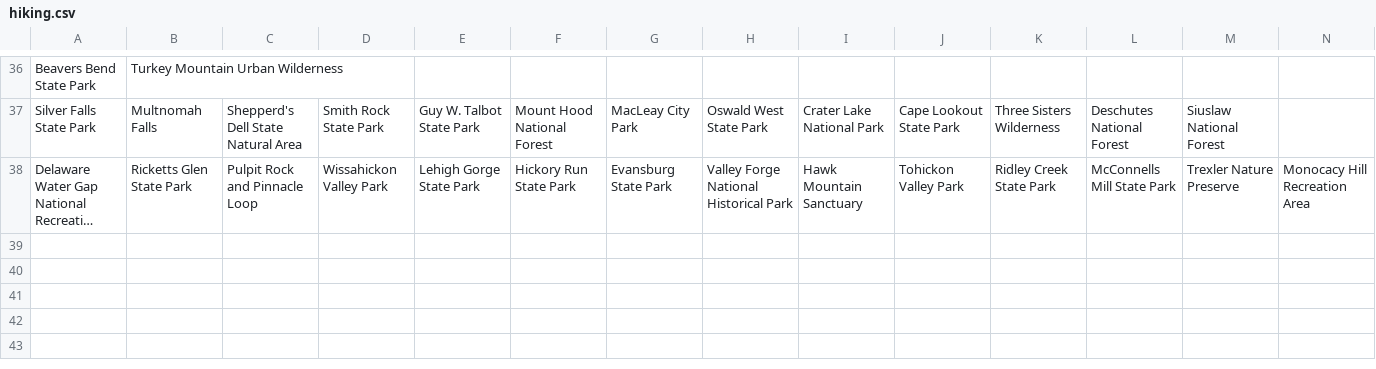
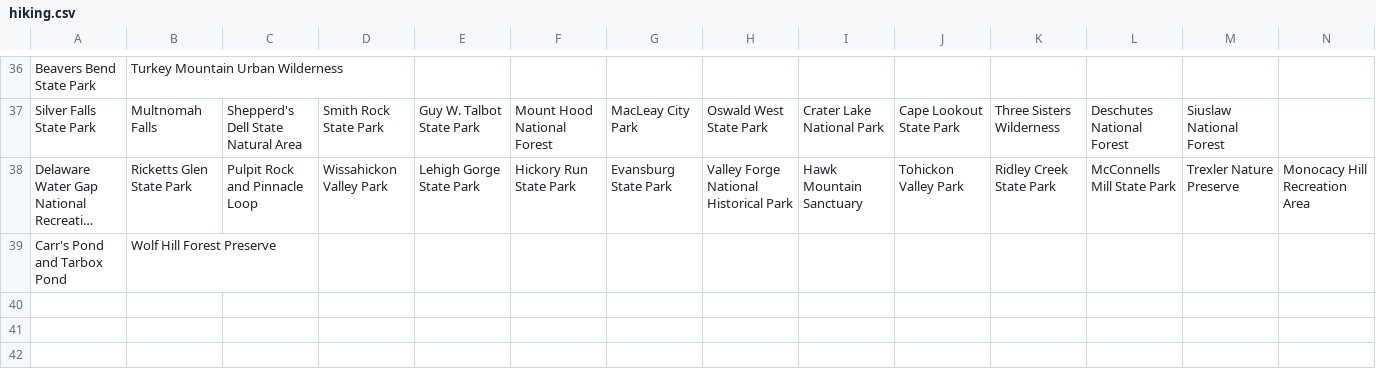
Before and after one commit to akhilb1644/twentyTimeProject, a CSV file: hiking.csv, drawn as a sheet; only a part is shown, gaps mark what is left out; the shorter side is filled out with more unchanged rows; long unchanged cells end in …; rows hold the shown columns only; the diff names each change by its address in the sheet, - before the commit and + after, or states it on an @@ line.

Commit message:
Update hiking.csv
Rhode Island Complete

```diff
--- a/hiking.csv
+++ b/hiking.csv
-row 39: (empty)
+row 39: Carr's Pond and Tarbox Pond | Wolf Hill Forest Preserve
```
